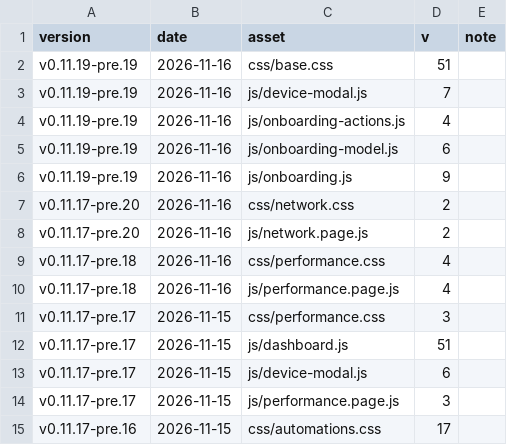
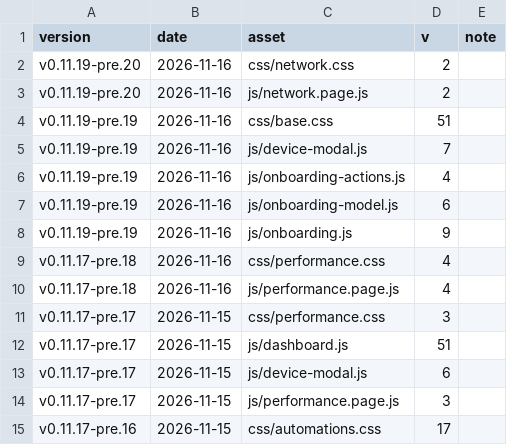
Before and after one commit to Developer-Simon/energy-node, a CSV file: dashboard/internal/webui/cache-bust-history.csv, drawn as a sheet; only a part is shown.

```diff
--- a/dashboard/internal/webui/cache-bust-history.csv
+++ b/dashboard/internal/webui/cache-bust-history.csv
@@ -1,2 +1,4 @@
 version,date,asset,v,note
+v0.11.19-pre.20,2026-11-16,css/network.css,2,
+v0.11.19-pre.20,2026-11-16,js/network.page.js,2,
 v0.11.19-pre.19,2026-11-16,css/base.css,51,
@@ -6,4 +8,2 @@ v0.11.19-pre.19,2026-11-16,js/onboarding-model.js,6,
 v0.11.19-pre.19,2026-11-16,js/onboarding.js,9,
-v0.11.17-pre.20,2026-11-16,css/network.css,2,
-v0.11.17-pre.20,2026-11-16,js/network.page.js,2,
 v0.11.17-pre.18,2026-11-16,css/performance.css,4,
```
